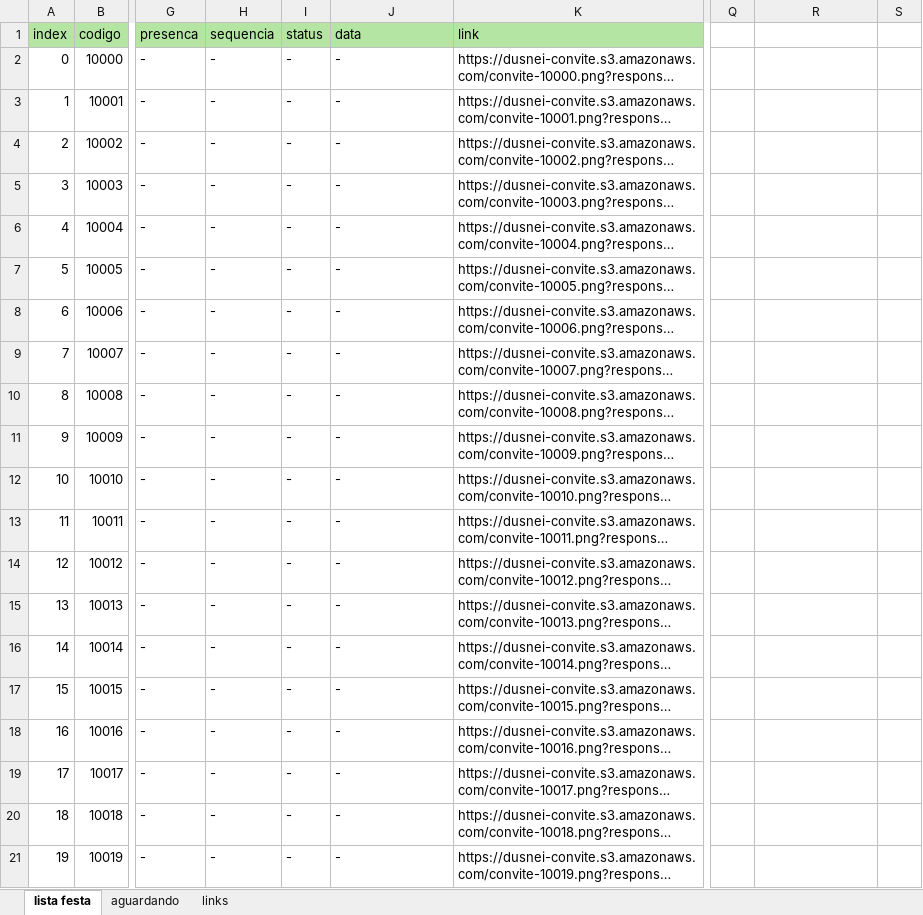
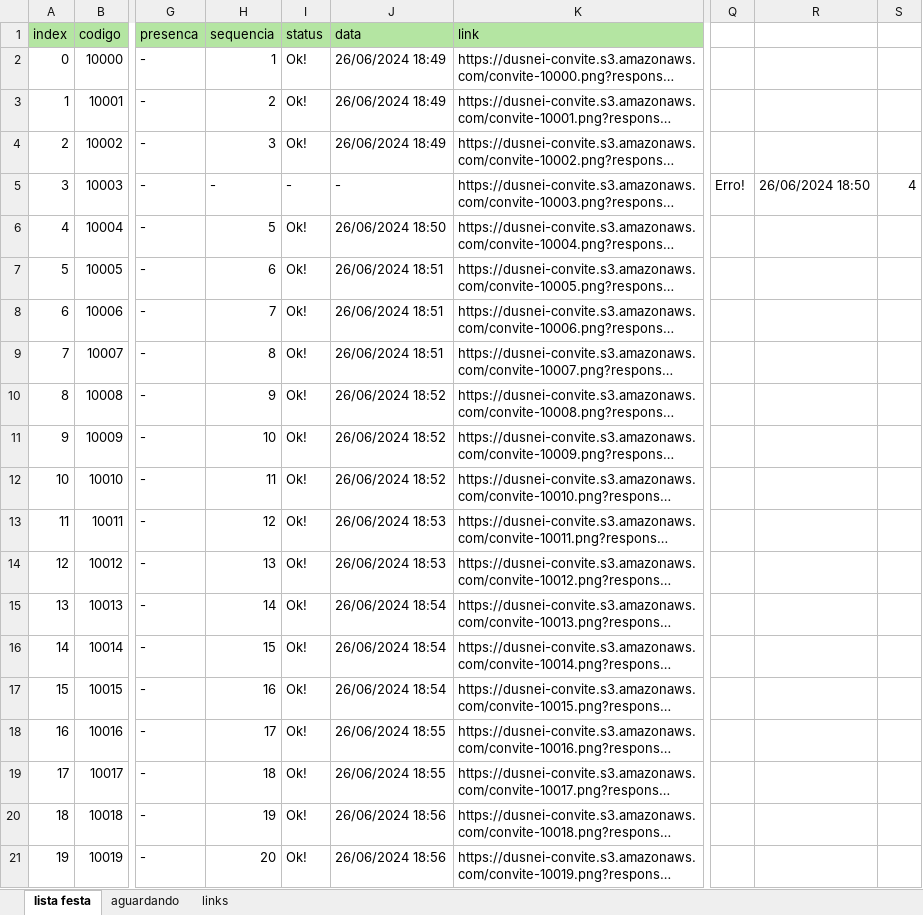
Before and after one commit to MarceloGalliDev/BarsCodeKivy, an Excel workbook: tabela/lista-envio.xlsx, sheet lista festa, drawn as a sheet; only a part is shown, gaps mark what is left out; long unchanged cells end in …; values as stored, in another font and other column widths than the file's, no borders; the diff covers the shown part only; the diff names each change by its address in the sheet, - before the commit and + after, or states it on an @@ line.

```diff
--- a/tabela/lista-envio.xlsx (sheet lista festa)
+++ b/tabela/lista-envio.xlsx (sheet lista festa)
-H2 (sequencia): -
+H2 (sequencia): 1
-I2:I4 (status): -
+I2:I4 (status): Ok!
-J2:J4 (data): -
+J2:J4 (data): 26/06/2024 18:49
-H3 (sequencia): -
+H3 (sequencia): 2
-H4 (sequencia): -
+H4 (sequencia): 3
-Q5: (empty)
+Q5: Erro!
-R5: (empty)
+R5: 26/06/2024 18:50
-S5: (empty)
+S5: 4
-H6 (sequencia): -
+H6 (sequencia): 5
-I6:I21 (status): -
+I6:I21 (status): Ok!
-J6 (data): -
+J6 (data): 26/06/2024 18:50
-H7 (sequencia): -
+H7 (sequencia): 6
-J7:J9 (data): -
+J7:J9 (data): 26/06/2024 18:51
-H8 (sequencia): -
+H8 (sequencia): 7
-H9 (sequencia): -
+H9 (sequencia): 8
-H10 (sequencia): -
+H10 (sequencia): 9
-J10:J12 (data): -
+J10:J12 (data): 26/06/2024 18:52
-H11 (sequencia): -
+H11 (sequencia): 10
-H12 (sequencia): -
+H12 (sequencia): 11
-H13 (sequencia): -
+H13 (sequencia): 12
-J13:J14 (data): -
+J13:J14 (data): 26/06/2024 18:53
-H14 (sequencia): -
+H14 (sequencia): 13
-H15 (sequencia): -
+H15 (sequencia): 14
-J15:J17 (data): -
+J15:J17 (data): 26/06/2024 18:54
-H16 (sequencia): -
+H16 (sequencia): 15
-H17 (sequencia): -
+H17 (sequencia): 16
-H18 (sequencia): -
+H18 (sequencia): 17
-J18:J19 (data): -
+J18:J19 (data): 26/06/2024 18:55
-H19 (sequencia): -
+H19 (sequencia): 18
-H20 (sequencia): -
+H20 (sequencia): 19
-J20:J21 (data): -
+J20:J21 (data): 26/06/2024 18:56
-H21 (sequencia): -
+H21 (sequencia): 20
```
Also changed, not shown: 792 edited cells elsewhere in this sheet, 2 other files.
